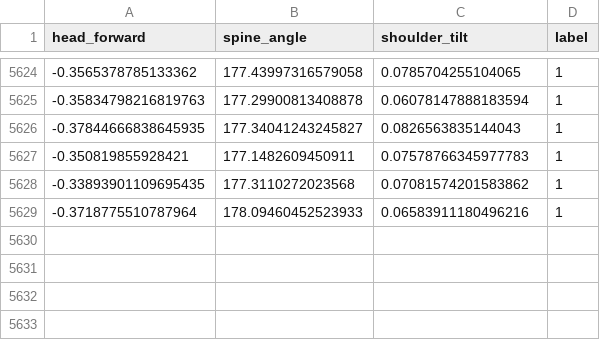
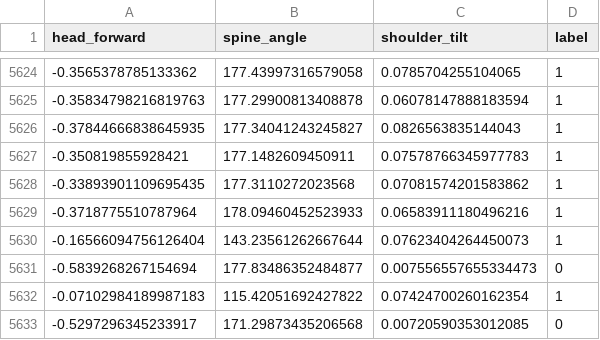
Before and after one commit to JRBuizon/CS180-project-backend, a CSV file: posture_data_csv/posture_data.csv, drawn as a sheet; only a part is shown, gaps mark what is left out; the diff names each change by its address in the sheet, - before the commit and + after, or states it on an @@ line.

```diff
--- a/posture_data_csv/posture_data.csv
+++ b/posture_data_csv/posture_data.csv
+row 5630: -0.16566094756126404 | 143.23561262667644 | 0.07623404264450073 | 1
+row 5631: -0.5839268267154694 | 177.83486352484877 | 0.007556557655334473 | 0
+row 5632: -0.07102984189987183 | 115.42051692427822 | 0.07424700260162354 | 1
+row 5633: -0.5297296345233917 | 171.29873435206568 | 0.00720590353012085 | 0
```
Also changed, not shown: 1 other file.
